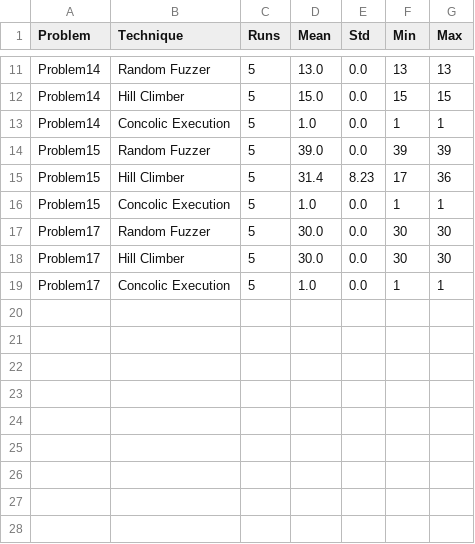
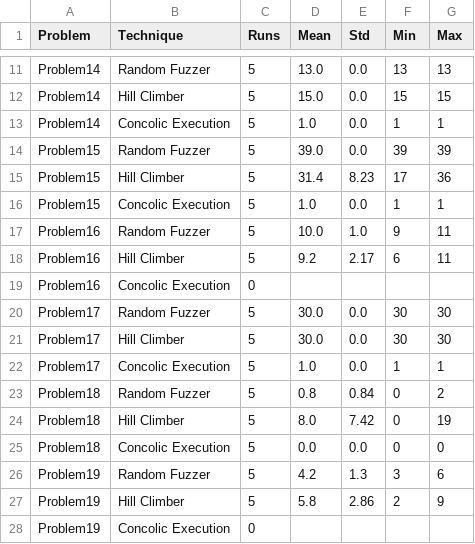
Before and after one commit to AmyAmyy/ASTRE26, a CSV file: report/task1_summary_errors.csv, drawn as a sheet; only a part is shown, gaps mark what is left out.

```diff
--- a/report/task1_summary_errors.csv
+++ b/report/task1_summary_errors.csv
@@ -16,2 +16,5 @@ Problem15,Hill Climber,5,31.4,8.23,17,36
 Problem15,Concolic Execution,5,1.0,0.0,1,1
+Problem16,Random Fuzzer,5,10.0,1.0,9,11
+Problem16,Hill Climber,5,9.2,2.17,6,11
+Problem16,Concolic Execution,0,,,,
 Problem17,Random Fuzzer,5,30.0,0.0,30,30
@@ -19 +22,7 @@ Problem17,Hill Climber,5,30.0,0.0,30,30
 Problem17,Concolic Execution,5,1.0,0.0,1,1
+Problem18,Random Fuzzer,5,0.8,0.84,0,2
+Problem18,Hill Climber,5,8.0,7.42,0,19
+Problem18,Concolic Execution,5,0.0,0.0,0,0
+Problem19,Random Fuzzer,5,4.2,1.3,3,6
+Problem19,Hill Climber,5,5.8,2.86,2,9
+Problem19,Concolic Execution,0,,,,
```
Also changed, not shown: report/task1_summary_branches.csv, 26 other files.
